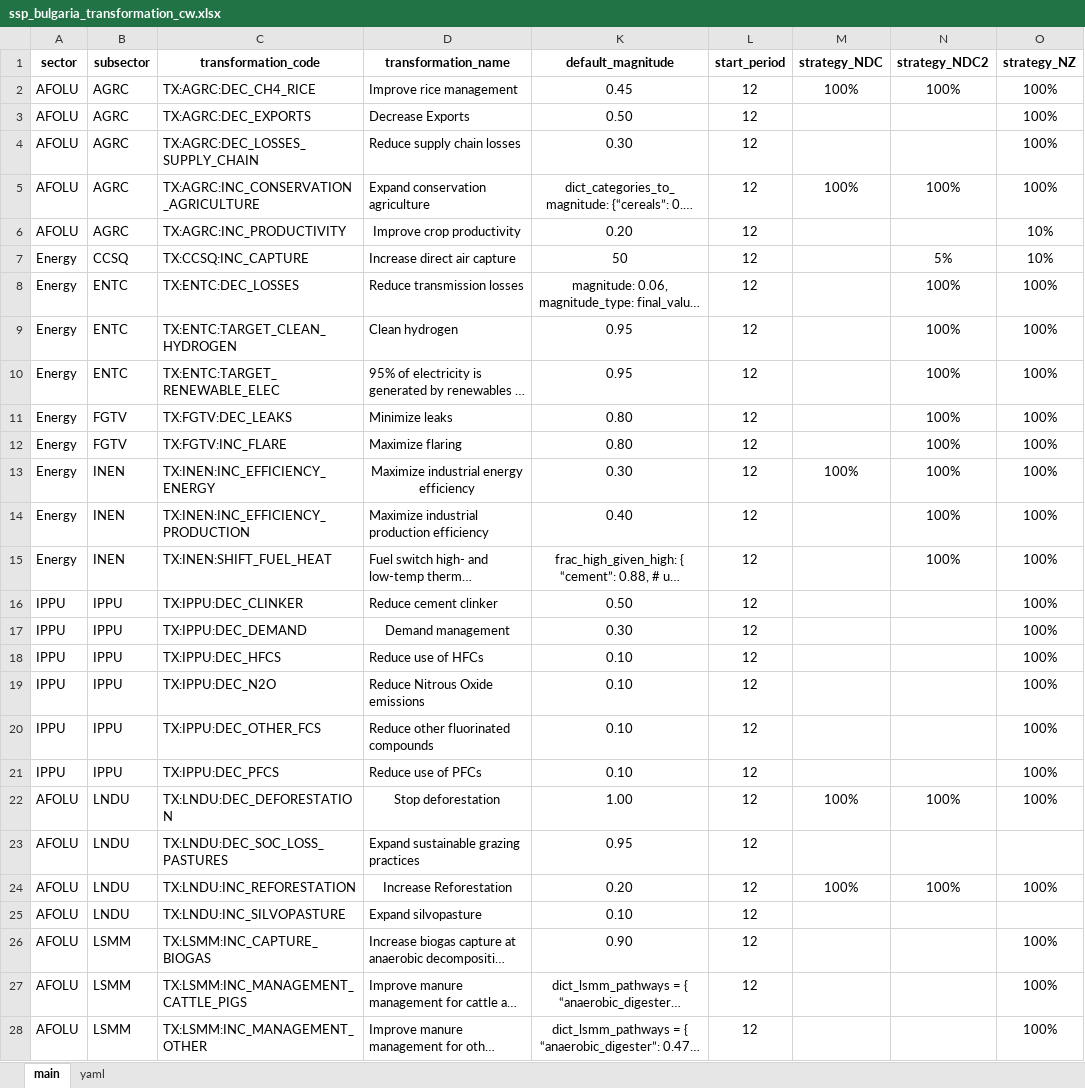
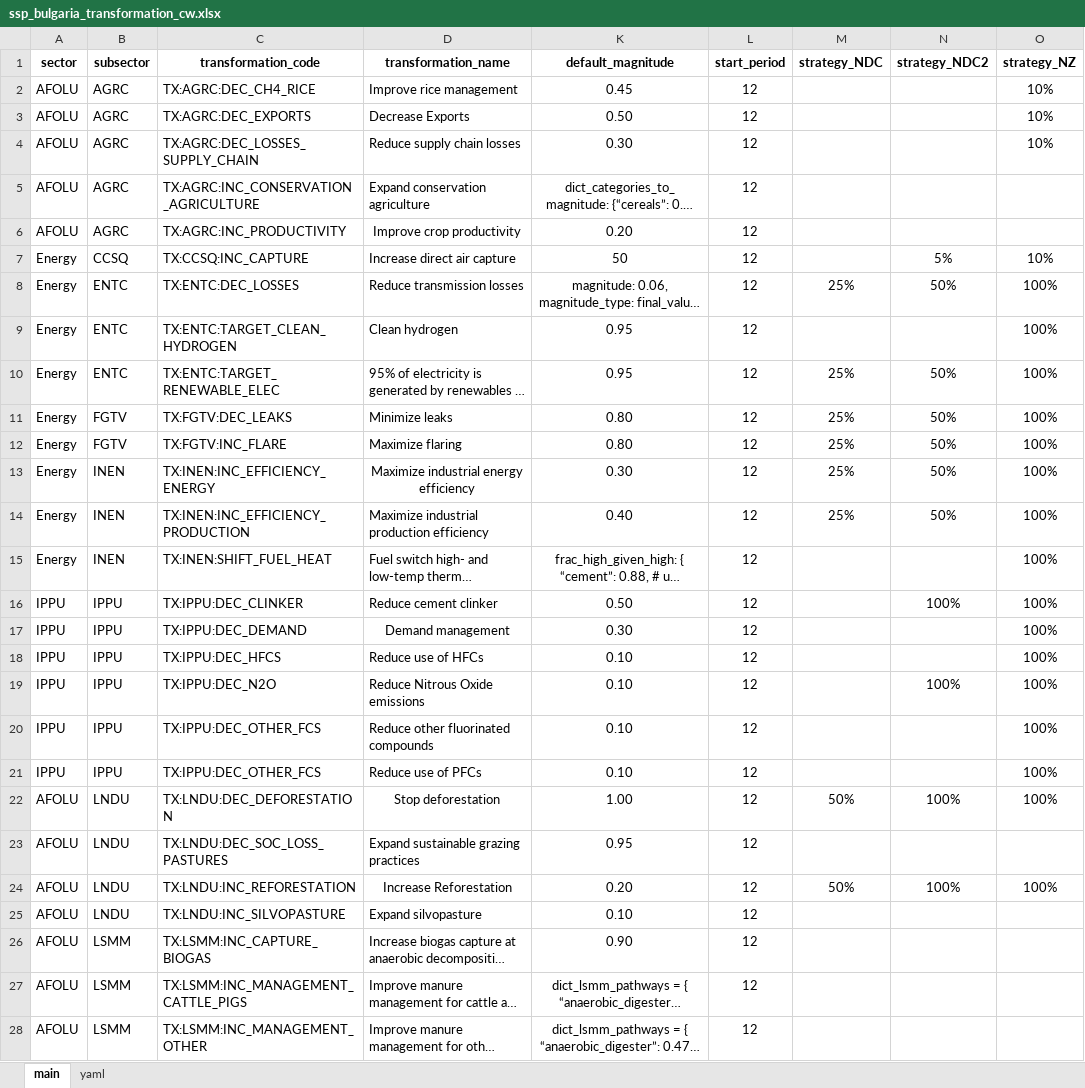
Before and after one commit to sisepuede-framework/ssp_bulgaria, an Excel workbook: ssp_modeling/scenario_mapping/ssp_bulgaria_transformation_cw.xlsx, sheet main, drawn as a sheet; only a part is shown; long unchanged cells end in …; values as stored, in another font and other column widths than the file's, no borders; conditional formats not drawn; the diff covers the shown part only; the diff names each change by its address in the sheet, - before the commit and + after, or states it on an @@ line.

Commit message:
prelyminary runs bulgaria

```diff
--- a/ssp_modeling/scenario_mapping/ssp_bulgaria_transformation_cw.xlsx (sheet main)
+++ b/ssp_modeling/scenario_mapping/ssp_bulgaria_transformation_cw.xlsx (sheet main)
-M2 (strategy_NDC): 100%
+M2 (strategy_NDC): (empty)
-N2 (strategy_NDC2): 100%
+N2 (strategy_NDC2): (empty)
-O2:O4 (strategy_NZ): 100%
+O2:O4 (strategy_NZ): 10%
-M5 (strategy_NDC): 100%
+M5 (strategy_NDC): (empty)
-N5 (strategy_NDC2): 100%
+N5 (strategy_NDC2): (empty)
-O5 (strategy_NZ): 100%
+O5 (strategy_NZ): (empty)
-O6 (strategy_NZ): 10%
+O6 (strategy_NZ): (empty)
-M8 (strategy_NDC): (empty)
+M8 (strategy_NDC): 25%
-N8 (strategy_NDC2): 100%
+N8 (strategy_NDC2): 50%
-N9 (strategy_NDC2): 100%
+N9 (strategy_NDC2): (empty)
-M10:M12 (strategy_NDC): (empty)
+M10:M12 (strategy_NDC): 25%
-N10:N14 (strategy_NDC2): 100%
+N10:N14 (strategy_NDC2): 50%
-M13 (strategy_NDC): 100%
+M13 (strategy_NDC): 25%
-M14 (strategy_NDC): (empty)
+M14 (strategy_NDC): 25%
-N15 (strategy_NDC2): 100%
+N15 (strategy_NDC2): (empty)
-N16 (strategy_NDC2): (empty)
+N16 (strategy_NDC2): 100%
-N19 (strategy_NDC2): (empty)
+N19 (strategy_NDC2): 100%
-C21 (transformation_code): TX:IPPU:DEC_PFCS
+C21 (transformation_code): TX:IPPU:DEC_OTHER_FCS
-M22 (strategy_NDC): 100%
+M22 (strategy_NDC): 50%
-M24 (strategy_NDC): 100%
+M24 (strategy_NDC): 50%
-O26:O28 (strategy_NZ): 100%
+O26:O28 (strategy_NZ): (empty)
```
Also changed, not shown: 48 edited cells elsewhere in this sheet, 54 other files.
